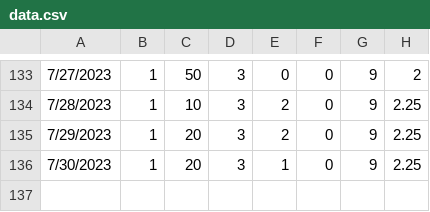
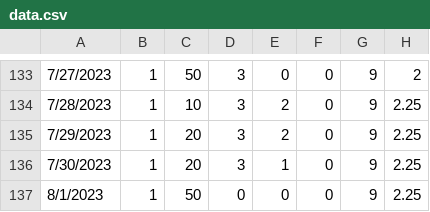
Before and after one commit to bmck039/Fish-Tank-Controller, a CSV file: data.csv, drawn as a sheet; only a part is shown, gaps mark what is left out.

Commit message:
added data point for 8/1/2023

```diff
--- a/data.csv
+++ b/data.csv
@@ -136 +136,2 @@
 7/30/2023,1,20,3,1,0,9,2.25
+8/1/2023,1,50,0,0,0,9,2.25
```
